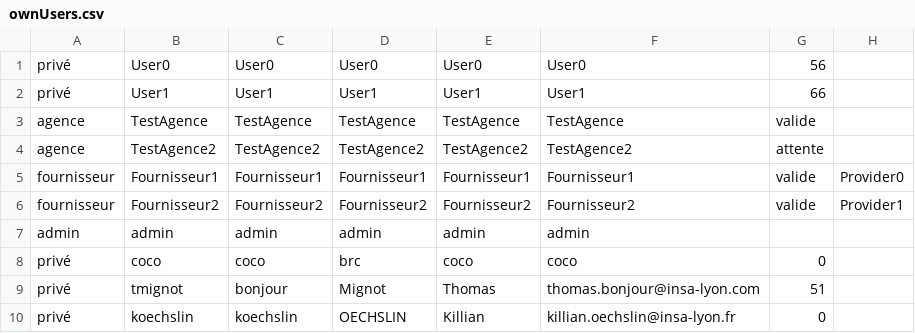
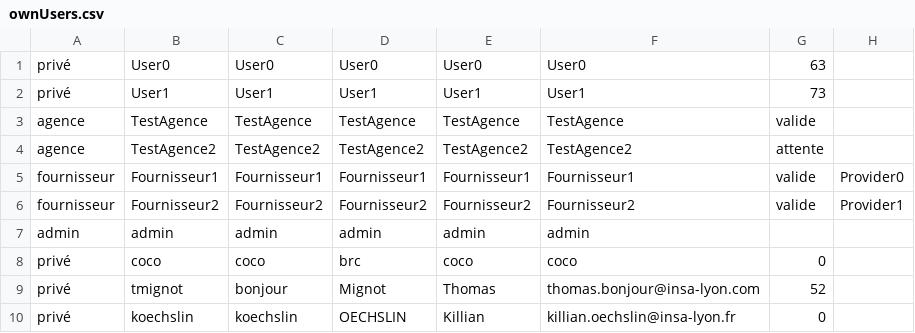
Before and after one commit to corentinbranchereau/Air-Watcher, a CSV file: Data/ownUsers.csv, drawn as a sheet.

```diff
--- a/Data/ownUsers.csv
+++ b/Data/ownUsers.csv
@@ -1,3 +1,3 @@
-privé;User0;User0;User0;User0;User0;56
-privé;User1;User1;User1;User1;User1;66
+privé;User0;User0;User0;User0;User0;63
+privé;User1;User1;User1;User1;User1;73
 agence;TestAgence;TestAgence;TestAgence;TestAgence;TestAgence;valide
@@ -8,3 +8,3 @@ admin;admin;admin;admin;admin;admin
 privé;coco;coco;brc;coco;coco;0
-privé;tmignot;bonjour;Mignot;Thomas;thomas.bonjour@insa-lyon.com;51
+privé;tmignot;bonjour;Mignot;Thomas;thomas.bonjour@insa-lyon.com;52
 privé;koechslin;koechslin;OECHSLIN;Killian;killian.oechslin@insa-lyon.fr;0
```
Also changed, not shown: 6 other files.
